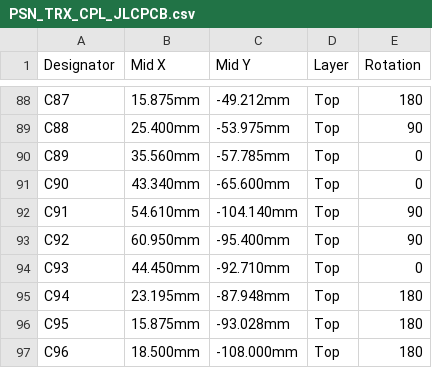
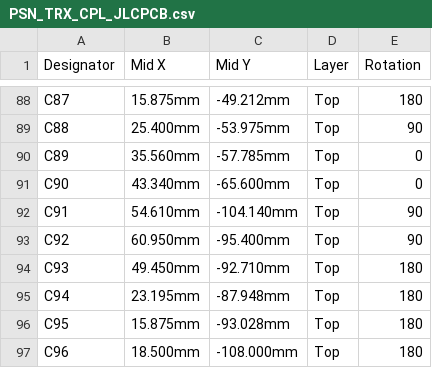
Before and after one commit to kazushinjo/PSN_TRX_XIAO_ESP32C3-V2, a CSV file: kicad/production/PSN_TRX_CPL_JLCPCB.csv, drawn as a sheet; only a part is shown, gaps mark what is left out.

```diff
--- a/kicad/production/PSN_TRX_CPL_JLCPCB.csv
+++ b/kicad/production/PSN_TRX_CPL_JLCPCB.csv
@@ -93,3 +93,3 @@ C91,54.610mm,-104.140mm,Top,90
 C92,60.950mm,-95.400mm,Top,90
-C93,44.450mm,-92.710mm,Top,0
+C93,49.450mm,-92.710mm,Top,180
 C94,23.195mm,-87.948mm,Top,180
```
Also changed, not shown: kicad/PSN_TRX_pick_place.csv, kicad/bom.csv, 56 other files.
